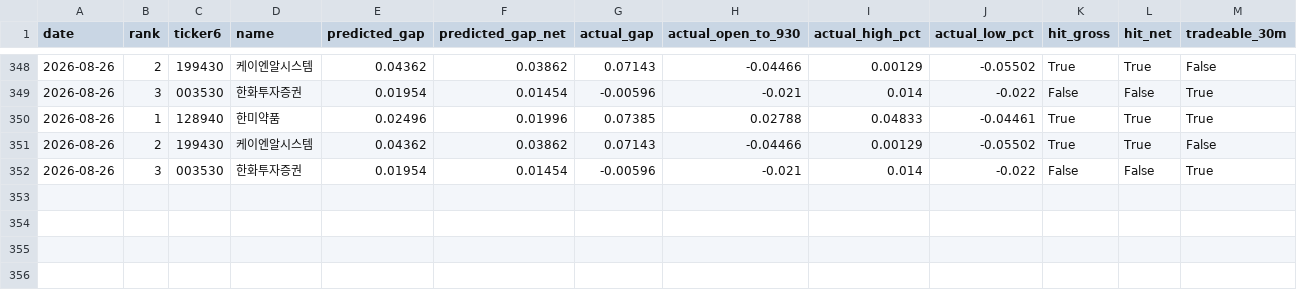
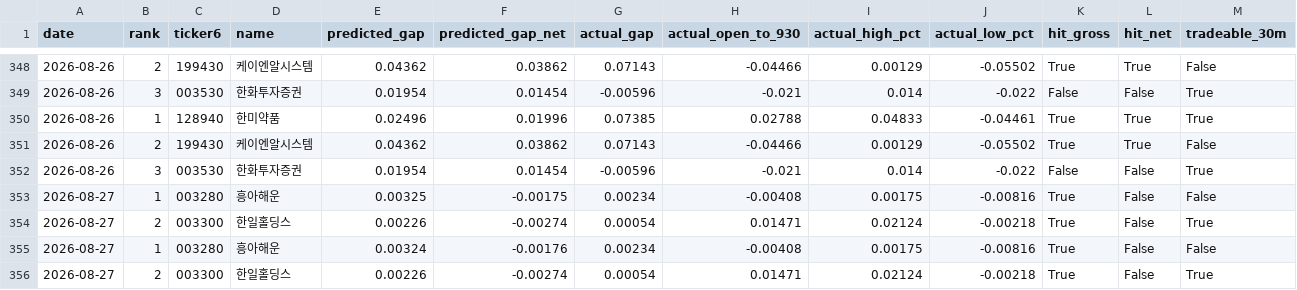
Before and after one commit to melingo-o/danta-screener, a CSV file: data/journal/results.csv, drawn as a sheet; only a part is shown, gaps mark what is left out; the diff names each change by its address in the sheet, - before the commit and + after, or states it on an @@ line.

```diff
--- a/data/journal/results.csv
+++ b/data/journal/results.csv
+row 353: 2026-08-27 | 1 | 003280 | 흥아해운 | 0.00325 | -0.00175 | 0.00234 | -0.00408 | 0.00175 | -0.00816 | True | False | False
+row 354: 2026-08-27 | 2 | 003300 | 한일홀딩스 | 0.00226 | -0.00274 | 0.00054 | 0.01471 | 0.02124 | -0.00218 | True | False | True
+row 355: 2026-08-27 | 1 | 003280 | 흥아해운 | 0.00324 | -0.00176 | 0.00234 | -0.00408 | 0.00175 | -0.00816 | True | False | False
+row 356: 2026-08-27 | 2 | 003300 | 한일홀딩스 | 0.00226 | -0.00274 | 0.00054 | 0.01471 | 0.02124 | -0.00218 | True | False | True
```
